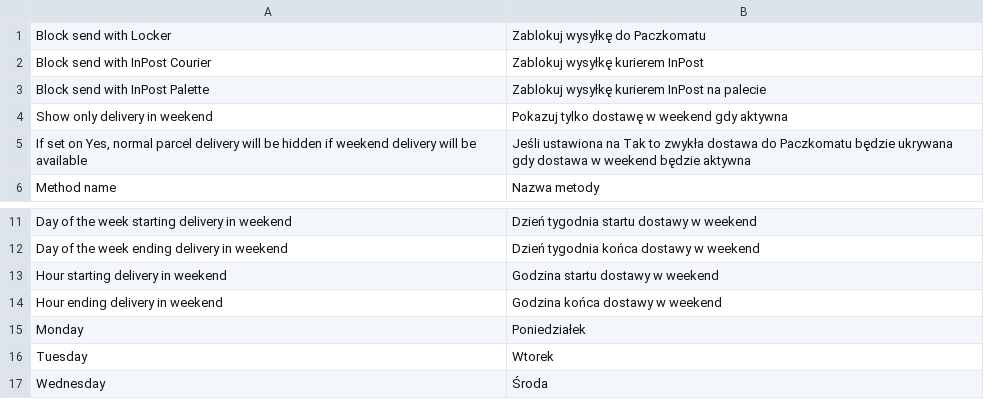
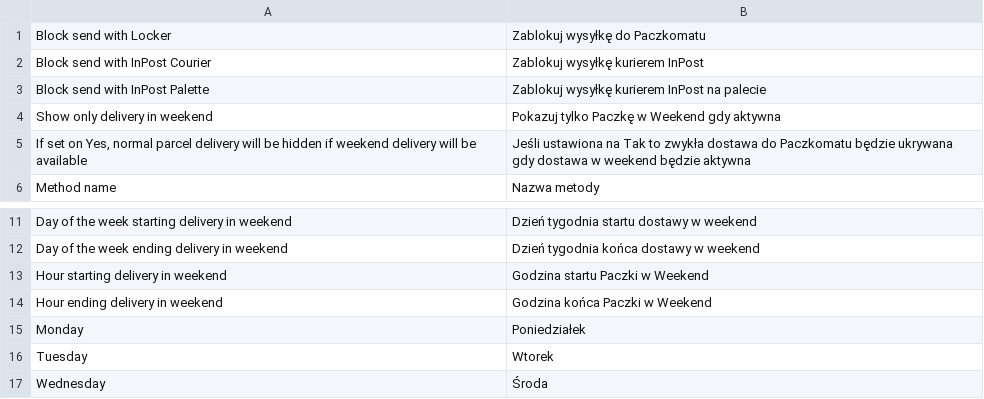
Before and after one commit to InPost-Magento/smartmage_inpost, a CSV file: i18n/pl_PL.csv, drawn as a sheet; only a part is shown, gaps mark what is left out.

Commit message:
INPOST-50 weekend delivery labels

```diff
--- a/i18n/pl_PL.csv
+++ b/i18n/pl_PL.csv
@@ -3,3 +3,3 @@ Block send with InPost Courier,Zablokuj wysyłkę kurierem InPost
 Block send with InPost Palette,Zablokuj wysyłkę kurierem InPost na palecie
-Show only delivery in weekend,Pokazuj tylko dostawę w weekend gdy aktywna
+Show only delivery in weekend,Pokazuj tylko Paczkę w Weekend gdy aktywna
 "If set on Yes, normal parcel delivery will be hidden if weekend delivery will be available","Jeśli ustawiona na Tak to zwykła dostawa do Paczkomatu będzie ukrywana gdy dostawa w weekend będzie aktywna"
@@ -12,4 +12,4 @@ Day of the week starting delivery in weekend,Dzień tygodnia startu dostawy w we
 Day of the week ending delivery in weekend,Dzień tygodnia końca dostawy w weekend
-Hour starting delivery in weekend,Godzina startu dostawy w weekend
-Hour ending delivery in weekend,Godzina końca dostawy w weekend
+Hour starting delivery in weekend,Godzina startu Paczki w Weekend
+Hour ending delivery in weekend,Godzina końca Paczki w Weekend
 Monday,Poniedziałek
```
Also changed, not shown: 2 other files.
